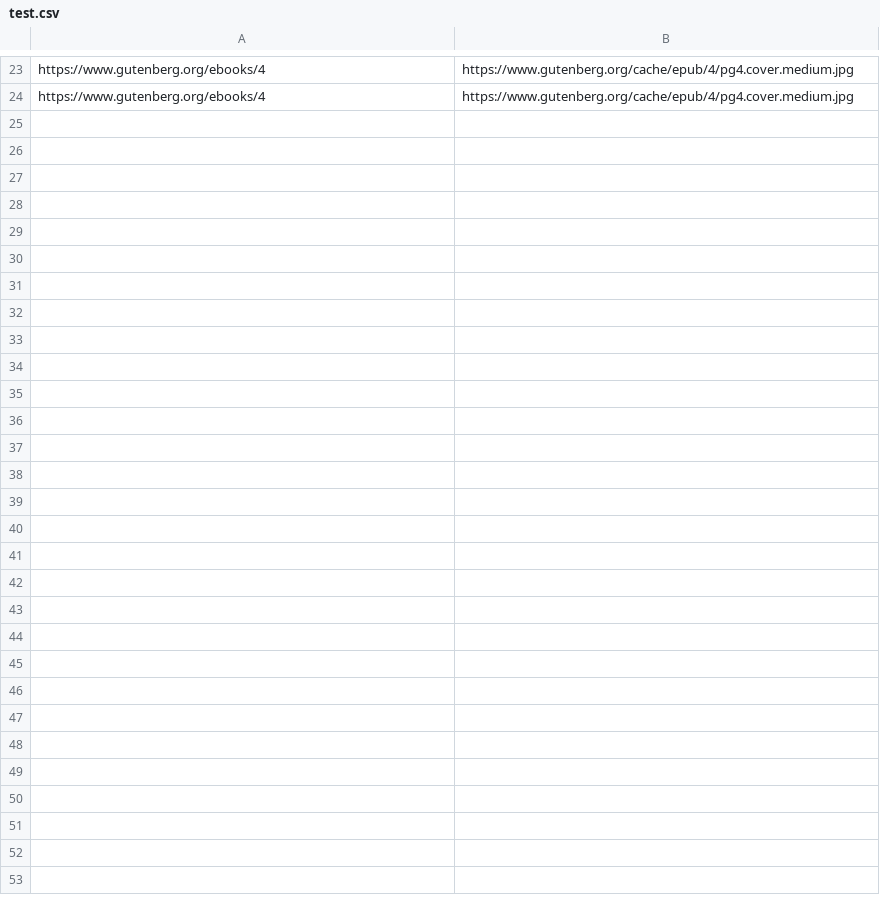
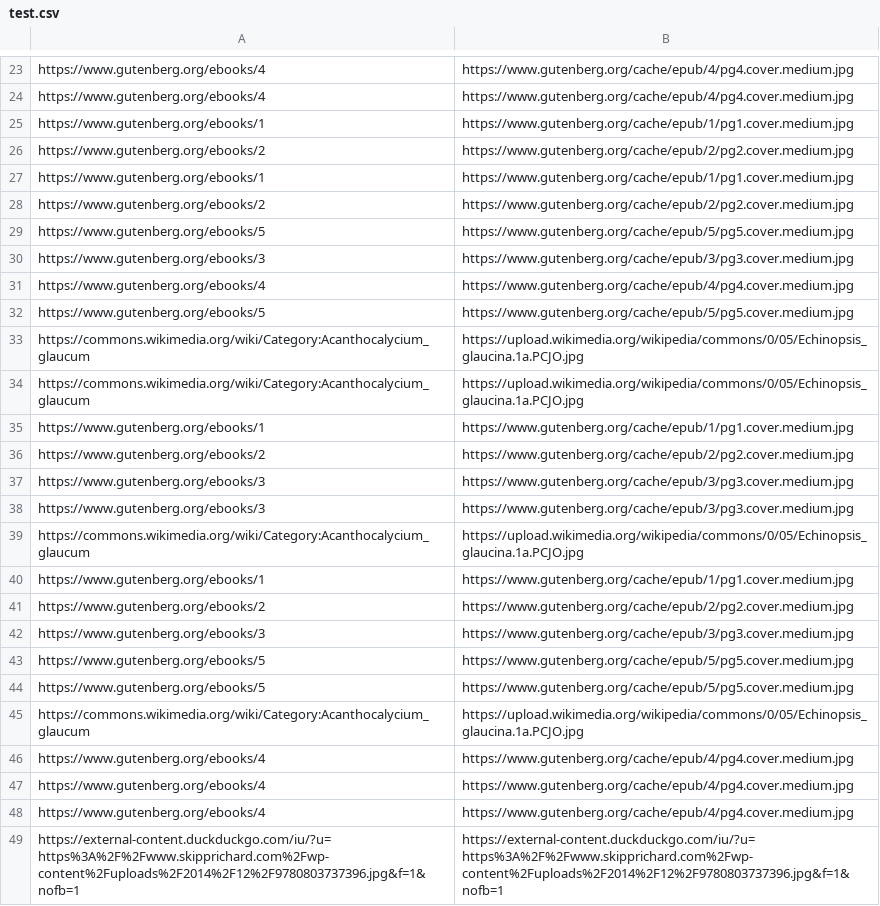
Before and after one commit to patbeagan1/QRCard-Generator, a CSV file: test.csv, drawn as a sheet; only a part is shown, gaps mark what is left out.

Commit message:
adding in a script for building gutenberg lists, updating ui

```diff
--- a/test.csv
+++ b/test.csv
@@ -24 +24,26 @@ https://www.gutenberg.org/ebooks/4, https://www.gutenberg.org/cache/epub/4/pg4.c
 https://www.gutenberg.org/ebooks/4, https://www.gutenberg.org/cache/epub/4/pg4.cover.medium.jpg
+https://www.gutenberg.org/ebooks/1, https://www.gutenberg.org/cache/epub/1/pg1.cover.medium.jpg
+https://www.gutenberg.org/ebooks/2, https://www.gutenberg.org/cache/epub/2/pg2.cover.medium.jpg
+https://www.gutenberg.org/ebooks/1, https://www.gutenberg.org/cache/epub/1/pg1.cover.medium.jpg
+https://www.gutenberg.org/ebooks/2, https://www.gutenberg.org/cache/epub/2/pg2.cover.medium.jpg
+https://www.gutenberg.org/ebooks/5, https://www.gutenberg.org/cache/epub/5/pg5.cover.medium.jpg
+https://www.gutenberg.org/ebooks/3, https://www.gutenberg.org/cache/epub/3/pg3.cover.medium.jpg
+https://www.gutenberg.org/ebooks/4, https://www.gutenberg.org/cache/epub/4/pg4.cover.medium.jpg
+https://www.gutenberg.org/ebooks/5, https://www.gutenberg.org/cache/epub/5/pg5.cover.medium.jpg
+https://commons.wikimedia.org/wiki/Category:Acanthocalycium_glaucum, https://upload.wikimedia.org/wikipedia/commons/0/05/Echinopsis_glaucina.1a.PCJO.jpg
+https://commons.wikimedia.org/wiki/Category:Acanthocalycium_glaucum, https://upload.wikimedia.org/wikipedia/commons/0/05/Echinopsis_glaucina.1a.PCJO.jpg
+https://www.gutenberg.org/ebooks/1, https://www.gutenberg.org/cache/epub/1/pg1.cover.medium.jpg
+https://www.gutenberg.org/ebooks/2, https://www.gutenberg.org/cache/epub/2/pg2.cover.medium.jpg
+https://www.gutenberg.org/ebooks/3, https://www.gutenberg.org/cache/epub/3/pg3.cover.medium.jpg
+https://www.gutenberg.org/ebooks/3, https://www.gutenberg.org/cache/epub/3/pg3.cover.medium.jpg
+https://commons.wikimedia.org/wiki/Category:Acanthocalycium_glaucum, https://upload.wikimedia.org/wikipedia/commons/0/05/Echinopsis_glaucina.1a.PCJO.jpg
+https://www.gutenberg.org/ebooks/1, https://www.gutenberg.org/cache/epub/1/pg1.cover.medium.jpg
+https://www.gutenberg.org/ebooks/2, https://www.gutenberg.org/cache/epub/2/pg2.cover.medium.jpg
+https://www.gutenberg.org/ebooks/3, https://www.gutenberg.org/cache/epub/3/pg3.cover.medium.jpg
+https://www.gutenberg.org/ebooks/5, https://www.gutenberg.org/cache/epub/5/pg5.cover.medium.jpg
+https://www.gutenberg.org/ebooks/5, https://www.gutenberg.org/cache/epub/5/pg5.cover.medium.jpg
+https://commons.wikimedia.org/wiki/Category:Acanthocalycium_glaucum, https://upload.wikimedia.org/wikipedia/commons/0/05/Echinopsis_glaucina.1a.PCJO.jpg
+https://www.gutenberg.org/ebooks/4, https://www.gutenberg.org/cache/epub/4/pg4.cover.medium.jpg
+https://www.gutenberg.org/ebooks/4, https://www.gutenberg.org/cache/epub/4/pg4.cover.medium.jpg
+https://www.gutenberg.org/ebooks/4, https://www.gutenberg.org/cache/epub/4/pg4.cover.medium.jpg
+https://external-content.duckduckgo.com/iu/?u=https%3A%2F%2Fwww.skipprichard.com%2Fwp-content%2Fuploads%2F2014%2F12%2F9780803737396.jpg&f=1&nofb=1, https://external-content.duckduckgo.com/iu/?u=https%3A%2F%2Fwww.skipprichard.com%2Fwp-content%2Fuploads%2F2014%2F12%2F9780803737396.jpg&f=1&nofb=1
```
Also changed, not shown: 2 other files.
